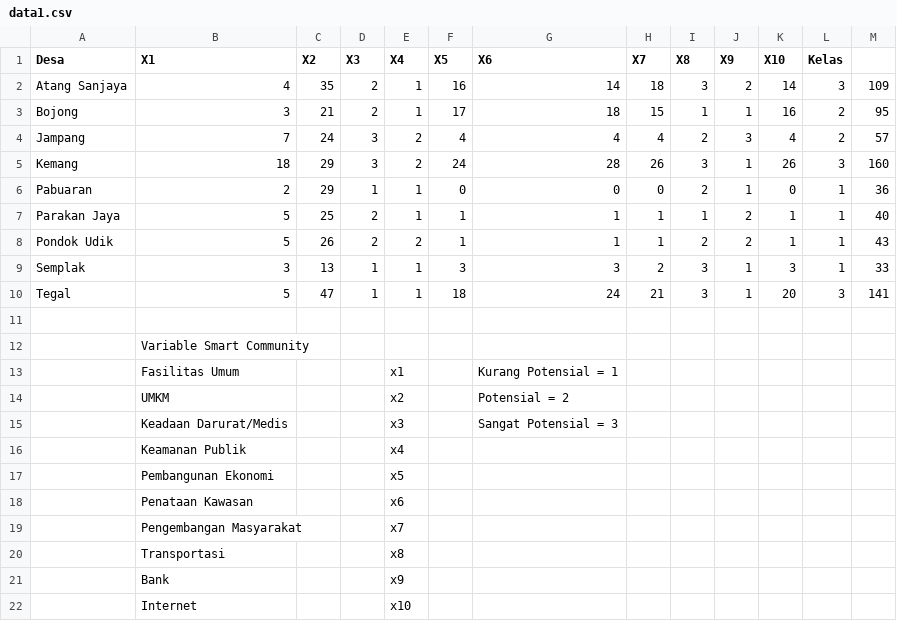
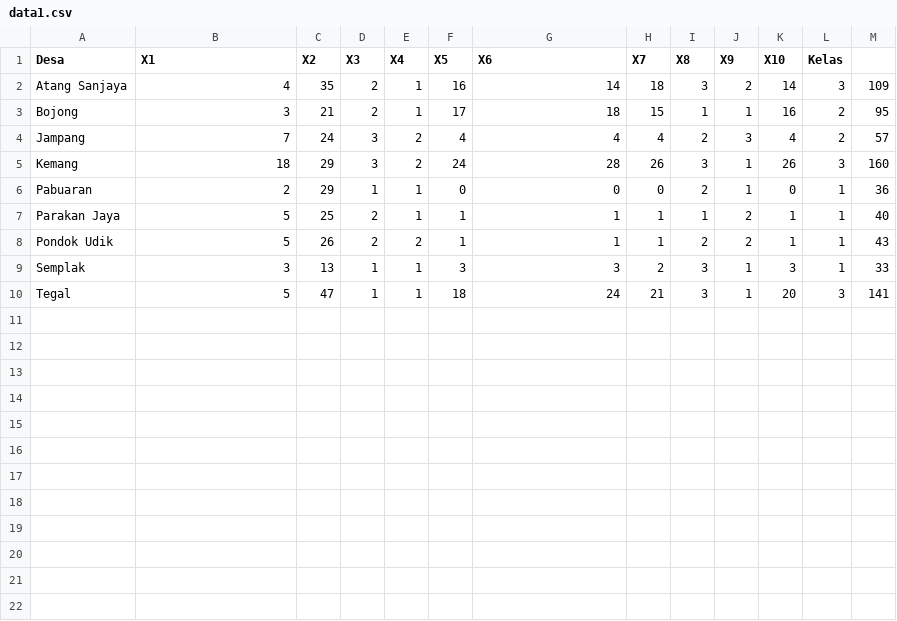
Before and after one commit to reyhannazera16/dataset, a CSV file: data1.csv, drawn as a sheet; the diff names each change by its address in the sheet, - before the commit and + after, or states it on an @@ line.

Commit message:
Update data1.csv

```diff
--- a/data1.csv
+++ b/data1.csv
-row 11: (empty)
-row 12:  | Variable Smart Community
-row 13:  | Fasilitas Umum |  |  | x1 |  | Kurang Potensial = 1
-row 14:  | UMKM |  |  | x2 |  | Potensial = 2
-row 15:  | Keadaan Darurat/Medis |  |  | x3 |  | Sangat Potensial = 3
-row 16:  | Keamanan Publik |  |  | x4
-row 17:  | Pembangunan Ekonomi |  |  | x5
-row 18:  | Penataan Kawasan |  |  | x6
-row 19:  | Pengembangan Masyarakat |  |  | x7
-row 20:  | Transportasi |  |  | x8
-row 21:  | Bank |  |  | x9
-row 22:  | Internet |  |  | x10
```
